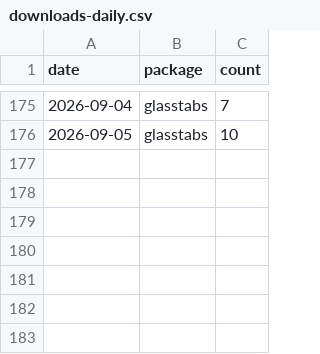
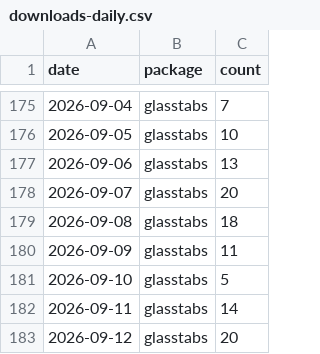
Before and after one commit to PrigasG/glasstabs, a CSV file: tools/download-tracker/data/downloads-daily.csv, drawn as a sheet; only a part is shown, gaps mark what is left out.

```diff
--- a/tools/download-tracker/data/downloads-daily.csv
+++ b/tools/download-tracker/data/downloads-daily.csv
@@ -176 +176,8 @@
 2026-09-05,"glasstabs",10
+2026-09-06,"glasstabs",13
+2026-09-07,"glasstabs",20
+2026-09-08,"glasstabs",18
+2026-09-09,"glasstabs",11
+2026-09-10,"glasstabs",5
+2026-09-11,"glasstabs",14
+2026-09-12,"glasstabs",20
```
Also changed, not shown: 1 other file.
